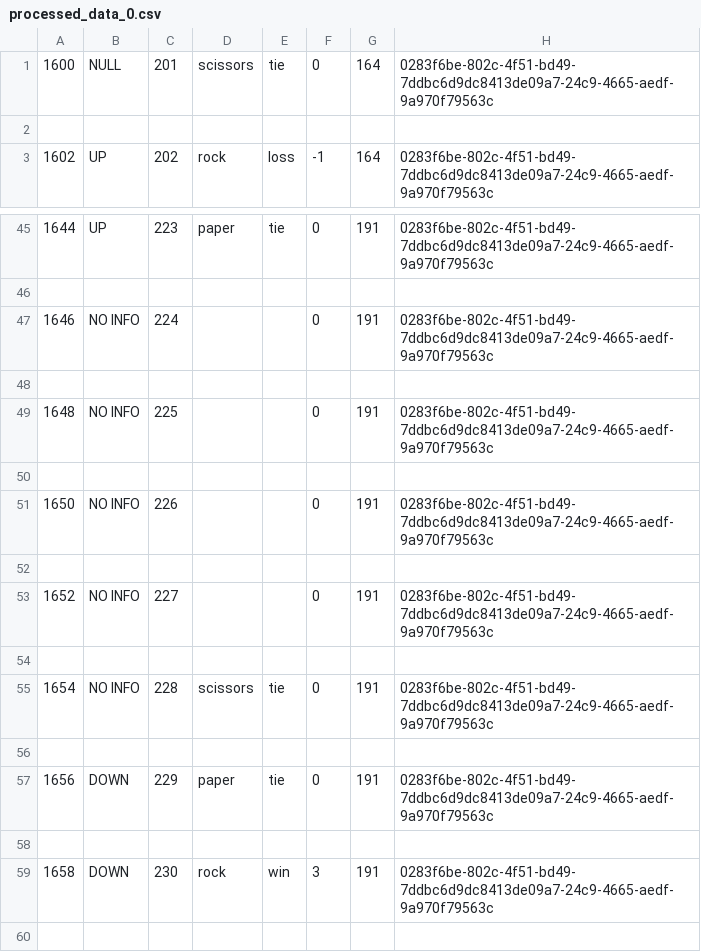
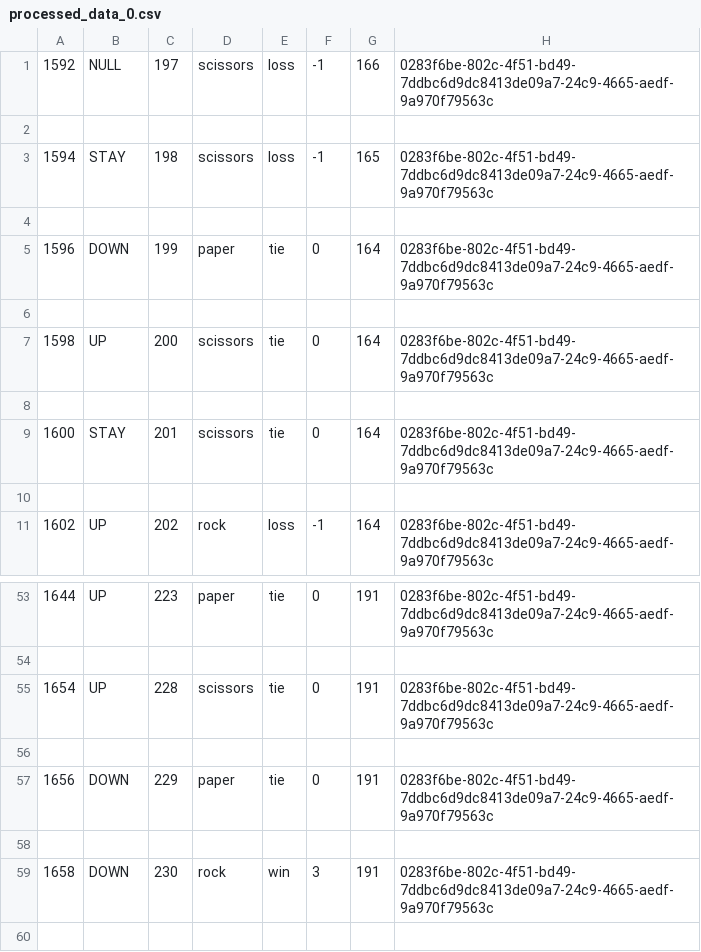
Before and after one commit to wyy1349/rpsanalysis, a CSV file: csvs/processed_data_0.csv, drawn as a sheet; only a part is shown, gaps mark what is left out.

```diff
--- a/csvs/processed_data_0.csv
+++ b/csvs/processed_data_0.csv
@@ -1,2 +1,10 @@
-1600,NULL,201,scissors,tie,0,164,0283f6be-802c-4f51-bd49-7ddbc6d9dc8413de09a7-24c9-4665-aedf-9a970f79563c
+1592,NULL,197,scissors,loss,-1,166,0283f6be-802c-4f51-bd49-7ddbc6d9dc8413de09a7-24c9-4665-aedf-9a970f79563c
+
+1594,STAY,198,scissors,loss,-1,165,0283f6be-802c-4f51-bd49-7ddbc6d9dc8413de09a7-24c9-4665-aedf-9a970f79563c
+
+1596,DOWN,199,paper,tie,0,164,0283f6be-802c-4f51-bd49-7ddbc6d9dc8413de09a7-24c9-4665-aedf-9a970f79563c
+
+1598,UP,200,scissors,tie,0,164,0283f6be-802c-4f51-bd49-7ddbc6d9dc8413de09a7-24c9-4665-aedf-9a970f79563c
+
+1600,STAY,201,scissors,tie,0,164,0283f6be-802c-4f51-bd49-7ddbc6d9dc8413de09a7-24c9-4665-aedf-9a970f79563c
 
@@ -46,11 +54,3 @@
 
-1646,NO INFO,224,,,0,191,0283f6be-802c-4f51-bd49-7ddbc6d9dc8413de09a7-24c9-4665-aedf-9a970f79563c
-
-1648,NO INFO,225,,,0,191,0283f6be-802c-4f51-bd49-7ddbc6d9dc8413de09a7-24c9-4665-aedf-9a970f79563c
-
-1650,NO INFO,226,,,0,191,0283f6be-802c-4f51-bd49-7ddbc6d9dc8413de09a7-24c9-4665-aedf-9a970f79563c
-
-1652,NO INFO,227,,,0,191,0283f6be-802c-4f51-bd49-7ddbc6d9dc8413de09a7-24c9-4665-aedf-9a970f79563c
-
-1654,NO INFO,228,scissors,tie,0,191,0283f6be-802c-4f51-bd49-7ddbc6d9dc8413de09a7-24c9-4665-aedf-9a970f79563c
+1654,UP,228,scissors,tie,0,191,0283f6be-802c-4f51-bd49-7ddbc6d9dc8413de09a7-24c9-4665-aedf-9a970f79563c
 
```
Also changed, not shown: csvs/processed_data_15.csv, csvs/processed_data_25.csv, 1 other file.
